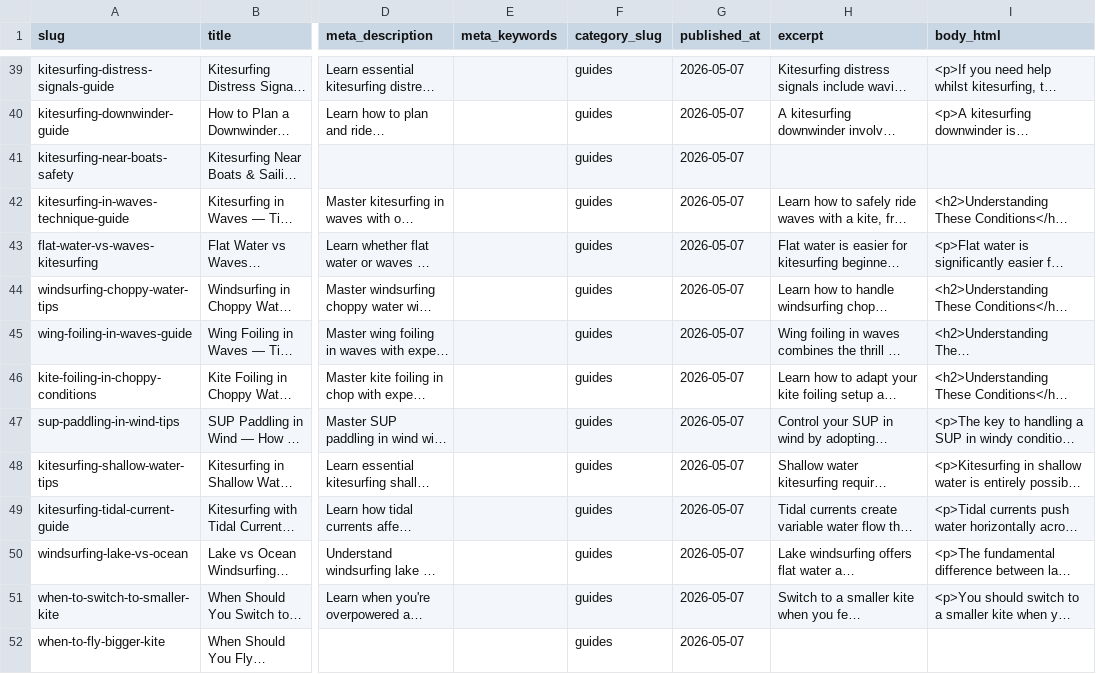
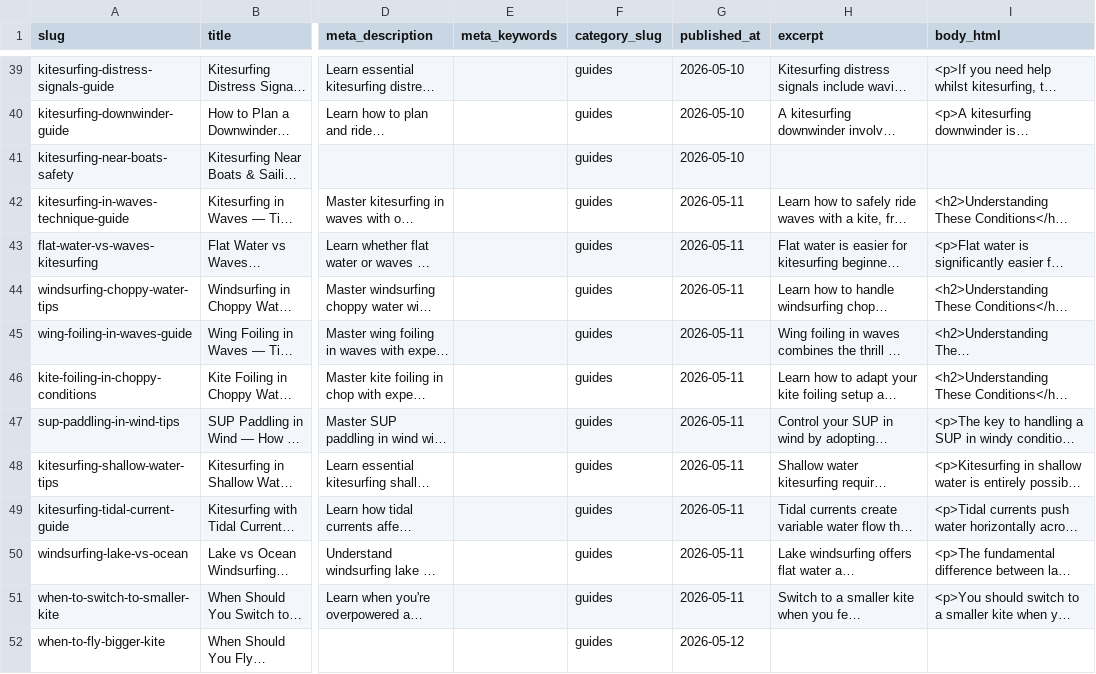
Before and after one commit to pako999/spree, a CSV file: sandbox/db/seo_data/batch_15_conditions/posts.csv, drawn as a sheet; only a part is shown, gaps mark what is left out; long unchanged cells end in …; the diff covers the shown part only; the diff names each change by its address in the sheet, - before the commit and + after, or states it on an @@ line.

```diff
--- a/sandbox/db/seo_data/batch_15_conditions/posts.csv
+++ b/sandbox/db/seo_data/batch_15_conditions/posts.csv
-G39:G41 (published_at): 2026-05-07
+G39:G41 (published_at): 2026-05-10
-G42:G51 (published_at): 2026-05-07
+G42:G51 (published_at): 2026-05-11
-G52 (published_at): 2026-05-07
+G52 (published_at): 2026-05-12
```
Also changed, not shown: 56 edited cells elsewhere in this file.
